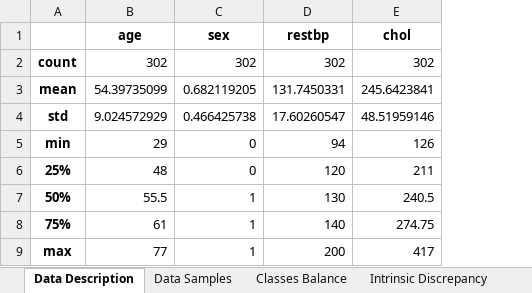
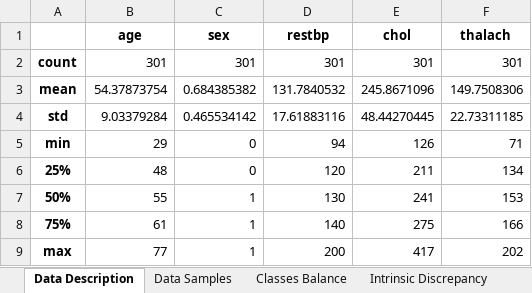
Before and after one commit to Crosswar/machine_learning_capstone, an Excel workbook: ML - TCC - Clusters/tcc_ml_analysis/exploratory_analysis.xlsx, sheet Data Description, drawn as a sheet; values as stored, in another font and other column widths than the file's, no borders; the diff names each change by its address in the sheet, - before the commit and + after, or states it on an @@ line.

```diff
--- a/ML - TCC - Clusters/tcc_ml_analysis/exploratory_analysis.xlsx (sheet Data Description)
+++ b/ML - TCC - Clusters/tcc_ml_analysis/exploratory_analysis.xlsx (sheet Data Description)
+column F (thalach), rows 2-9: 301 | 149.7508306 | 22.73311185 | 71 | 134 | 153 | 166 | 202
-B2 (age): 302
+B2 (age): 301
-C2 (sex): 302
+C2 (sex): 301
-D2 (restbp): 302
+D2 (restbp): 301
-E2 (chol): 302
+E2 (chol): 301
-B3 (age): 54.39735099
+B3 (age): 54.37873754
-C3 (sex): 0.682119205
+C3 (sex): 0.684385382
-D3 (restbp): 131.7450331
+D3 (restbp): 131.7840532
-E3 (chol): 245.6423841
+E3 (chol): 245.8671096
-B4 (age): 9.024572929
+B4 (age): 9.03379284
-C4 (sex): 0.466425738
+C4 (sex): 0.465534142
-D4 (restbp): 17.60260547
+D4 (restbp): 17.61883116
-E4 (chol): 48.51959146
+E4 (chol): 48.44270445
-B7 (age): 55.5
+B7 (age): 55
-E7 (chol): 240.5
+E7 (chol): 241
-E8 (chol): 274.75
+E8 (chol): 275
```
Also changed, not shown: sheet Intrinsic Discrepancy, sheet Classes Balance, 12 other files.
